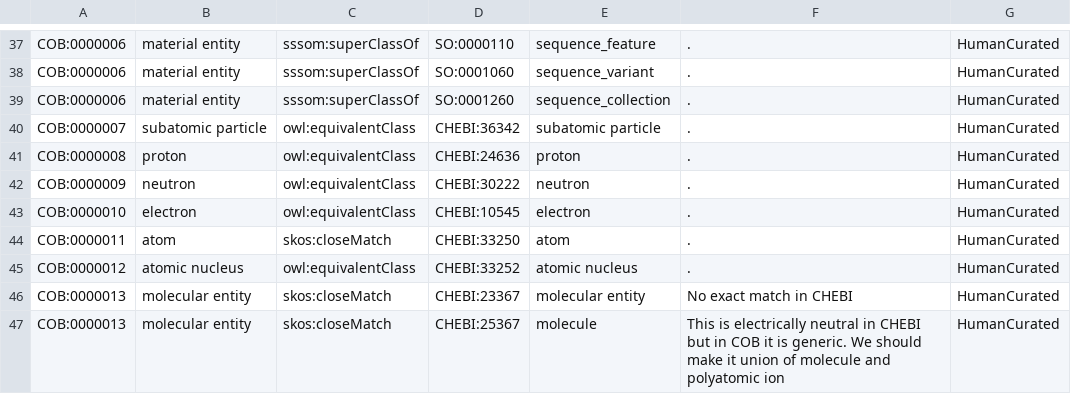
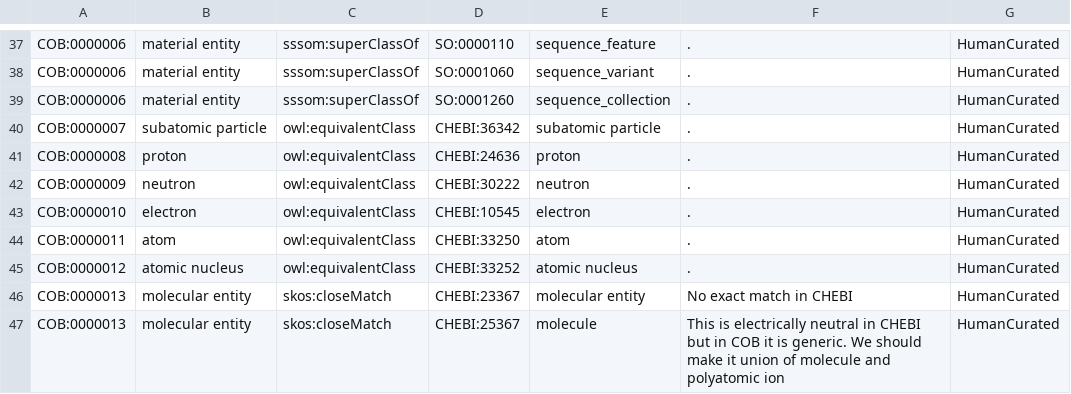
Before and after one commit to OBOFoundry/COB, a TSV file: src/ontology/components/cob-to-external.tsv, drawn as a sheet; only a part is shown, gaps mark what is left out.

Commit message:
test-making-chebi-atom-equiv

```diff
--- a/src/ontology/components/cob-to-external.tsv
+++ b/src/ontology/components/cob-to-external.tsv
@@ -43,3 +43,3 @@ COB:0000009	neutron	owl:equivalentClass	CHEBI:30222	neutron	.	HumanCurated
 COB:0000010	electron	owl:equivalentClass	CHEBI:10545	electron	.	HumanCurated
-COB:0000011	atom	skos:closeMatch	CHEBI:33250	atom	.	HumanCurated
+COB:0000011	atom	owl:equivalentClass	CHEBI:33250	atom	.	HumanCurated
 COB:0000012	atomic nucleus	owl:equivalentClass	CHEBI:33252	atomic nucleus	.	HumanCurated
```
